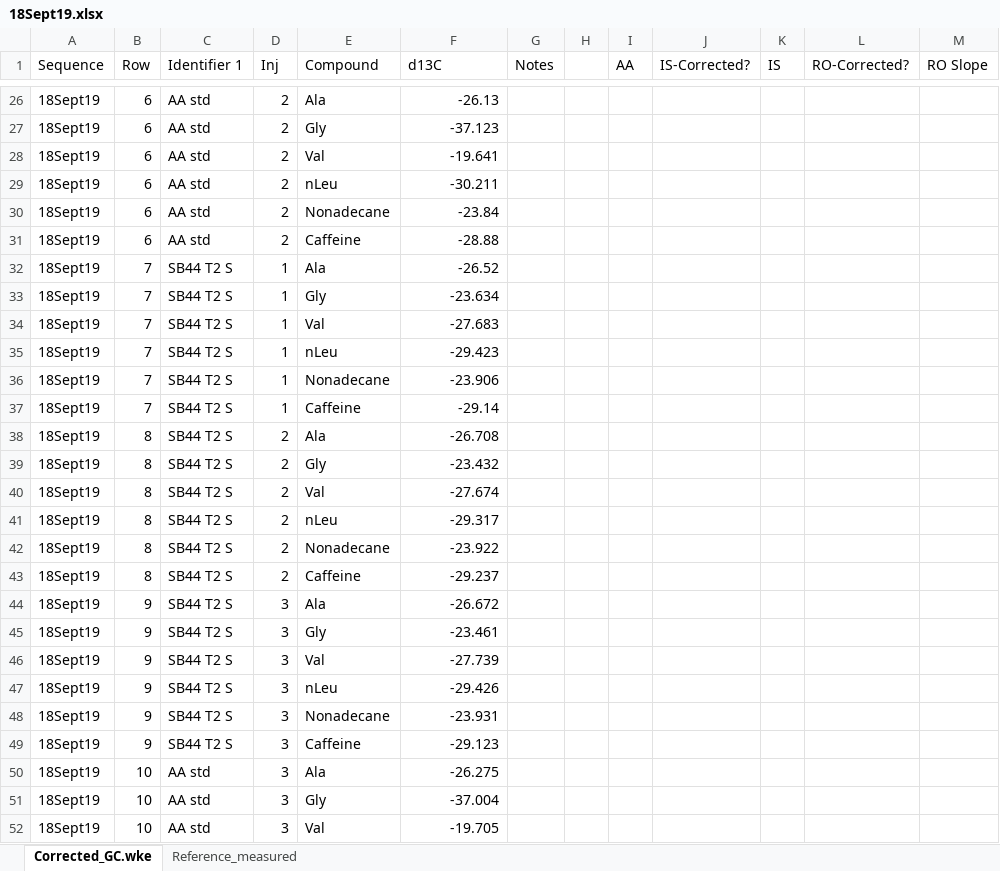
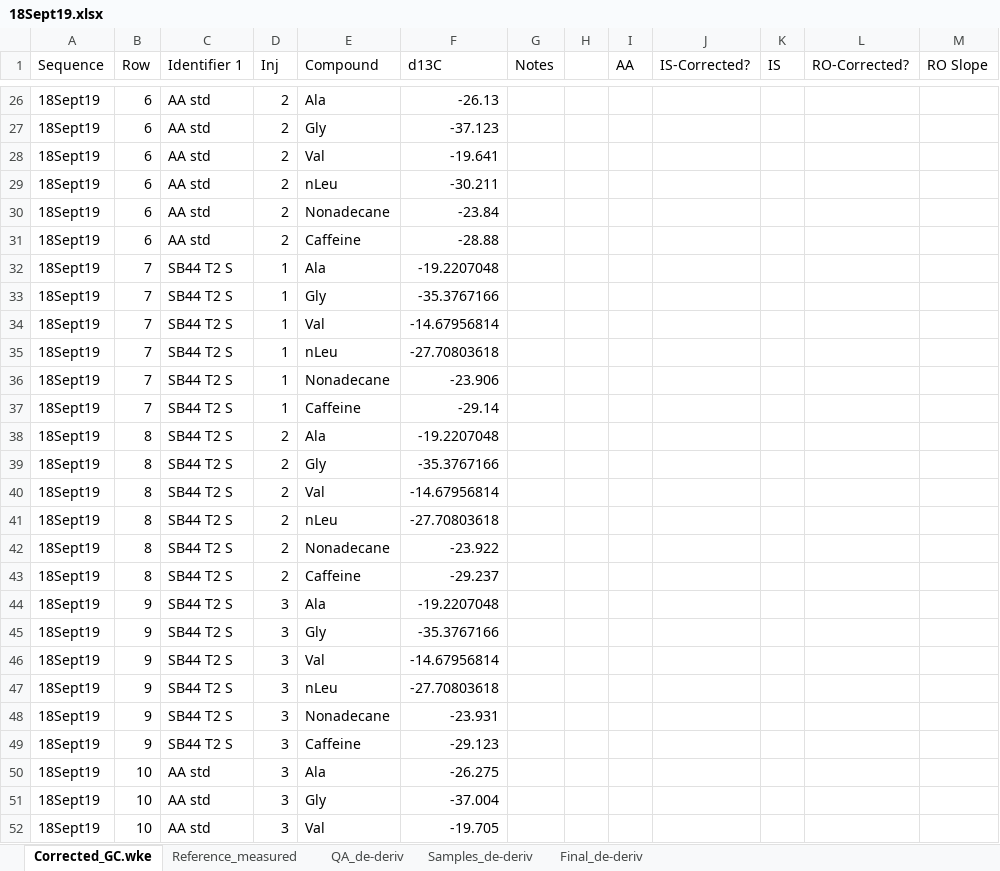
Before and after one commit to quin2/mosipde, an Excel workbook: out/18Sept19.xlsx, sheet Corrected_GC.wke, drawn as a sheet; only a part is shown, gaps mark what is left out; values as stored, in another font and other column widths than the file's, no borders; the diff covers the shown part only; the diff names each change by its address in the sheet, - before the commit and + after, or states it on an @@ line.

```diff
--- a/out/18Sept19.xlsx (sheet Corrected_GC.wke)
+++ b/out/18Sept19.xlsx (sheet Corrected_GC.wke)
+sheet tab: QA_de-deriv
+sheet tab: Samples_de-deriv
+sheet tab: Final_de-deriv
-F32 (d13C): -26.52
+F32 (d13C): -19.2207048
-F33 (d13C): -23.634
+F33 (d13C): -35.3767166
-F34 (d13C): -27.683
+F34 (d13C): -14.67956814
-F35 (d13C): -29.423
+F35 (d13C): -27.70803618
-F38 (d13C): -26.708
+F38 (d13C): -19.2207048
-F39 (d13C): -23.432
+F39 (d13C): -35.3767166
-F40 (d13C): -27.674
+F40 (d13C): -14.67956814
-F41 (d13C): -29.317
+F41 (d13C): -27.70803618
-F44 (d13C): -26.672
+F44 (d13C): -19.2207048
-F45 (d13C): -23.461
+F45 (d13C): -35.3767166
-F46 (d13C): -27.739
+F46 (d13C): -14.67956814
-F47 (d13C): -29.426
+F47 (d13C): -27.70803618
```
Also changed, not shown: 144 edited cells elsewhere in this sheet, sheet Reference_measured, 48 other files.
